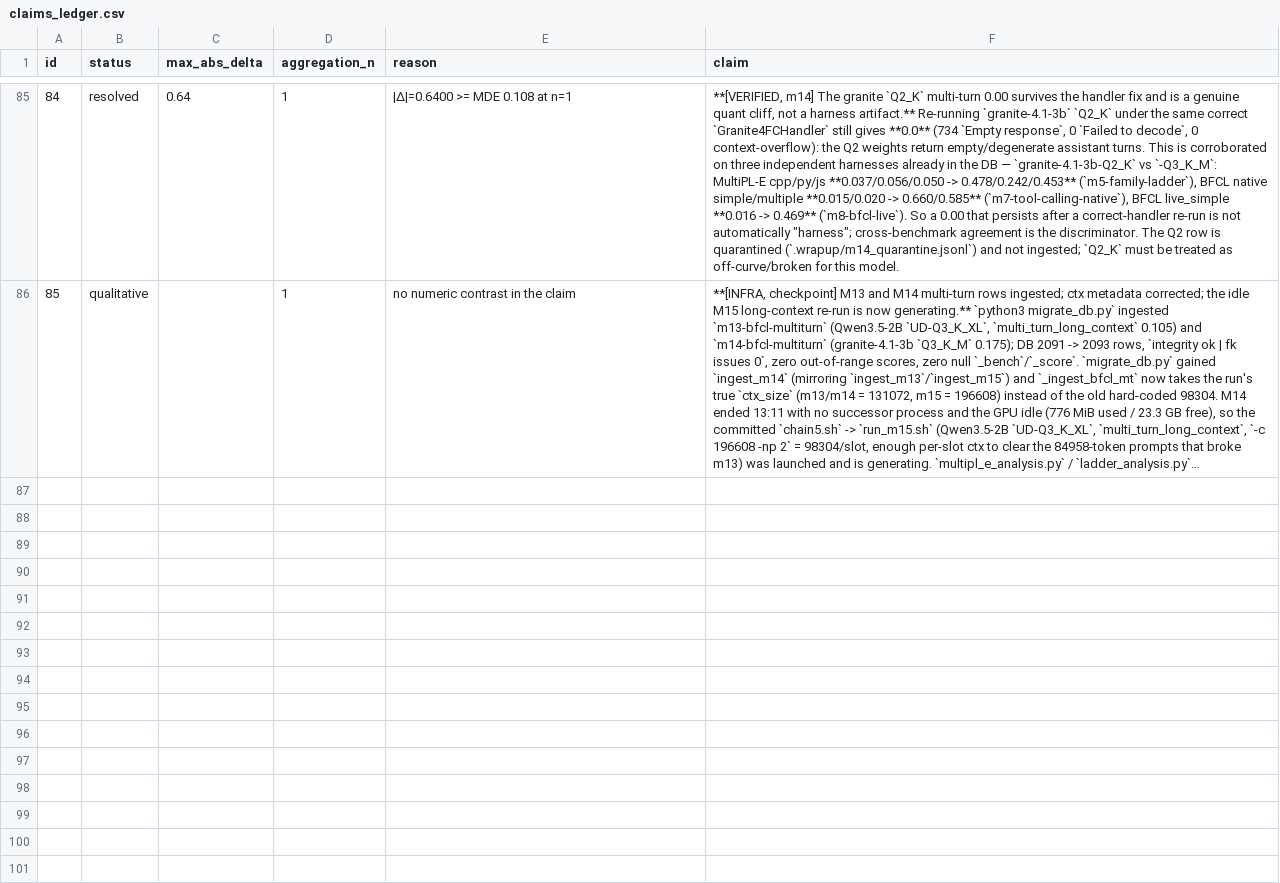
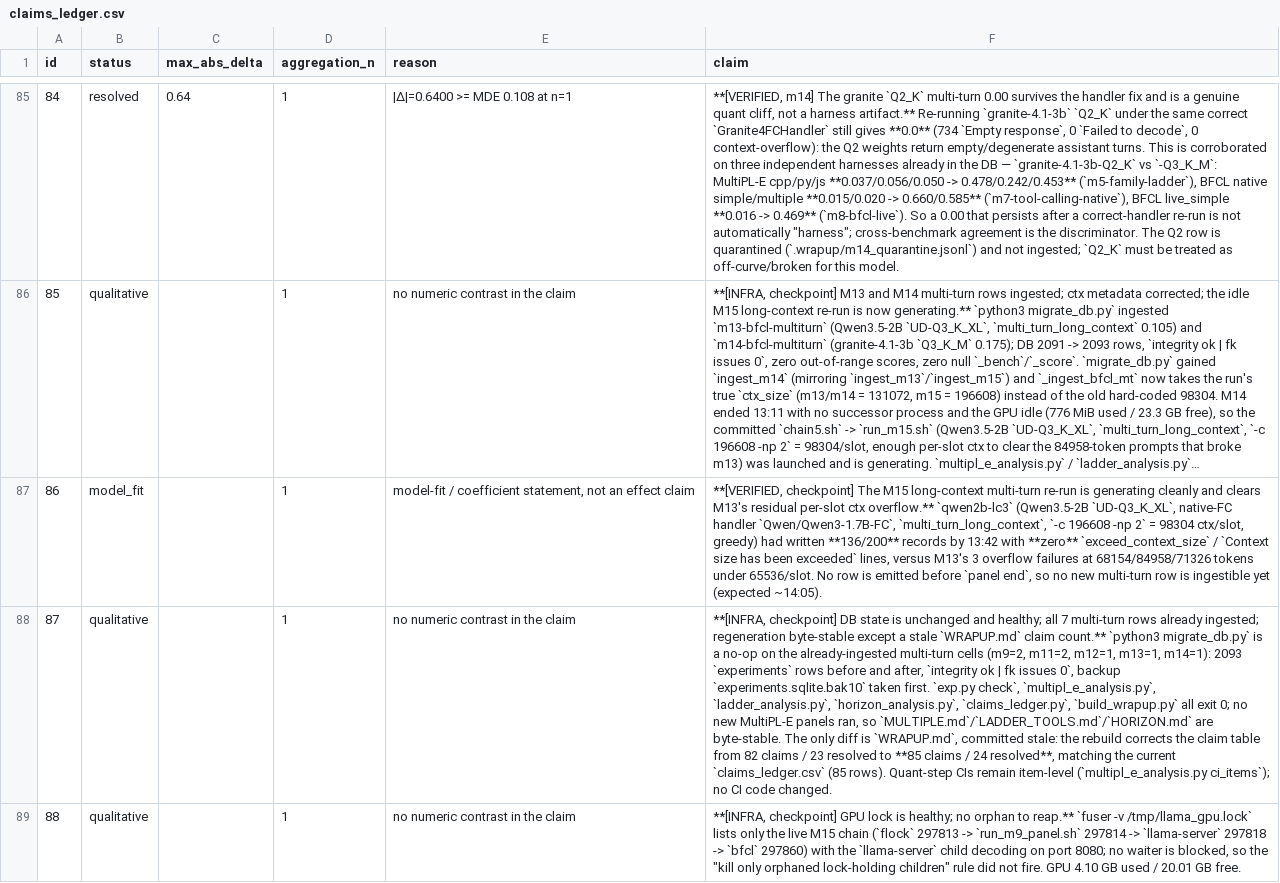
Before and after one commit to ZisIsNotZis/tiny-llm-eval-factors, a CSV file: claims_ledger.csv, drawn as a sheet; only a part is shown, gaps mark what is left out; long unchanged cells end in …; the diff names each change by its address in the sheet, - before the commit and + after, or states it on an @@ line.

Commit message:
Checkpoint: M15 long-context re-run clean (136/200, 0 ctx overflow); DB stable 2093 rows; refresh stale WRAPUP claim ledger

```diff
--- a/claims_ledger.csv
+++ b/claims_ledger.csv
+row 87: 86 | model_fit |  | 1 | model-fit / coefficient statement, not an effect claim | **[VERIFIED, checkpoint] The M15 long-context multi-turn re-run is generating cleanly and clears M13's residual per-slot ctx overflow.** `qwen2b-lc3` (Qwen3.5-2B `UD-Q3_K_XL`, native-FC handler `Qwen/Qwen3-1.7B-FC`, `multi_turn_long_context`, `-c 196608 -np 2` = 98304 ctx/slot, greedy) had written **136/200** records by 13:42 with **zero** `exceed_context_size` / `Context size has been exceeded` lines, versus M13's 3 overflow failures at 68154/84958/71326 tokens under 65536/slot. No row is emitted before `panel end`, so no new multi-turn row is ingestible yet (expected ~14:05).
+row 88: 87 | qualitative |  | 1 | no numeric contrast in the claim | **[INFRA, checkpoint] DB state is unchanged and healthy; all 7 multi-turn rows already ingested; regeneration byte-stable except a stale `WRAPUP.md` claim count.** `python3 migrate_db.py` is a no-op on the already-ingested multi-turn cells (m9=2, m11=2, m12=1, m13=1, m14=1): 2093 `experiments` rows before and after, `integrity ok | fk issues 0`, backup `experiments.sqlite.bak10` taken first. `exp.py check`, `multipl_e_analysis.py`, `ladder_analysis.py`, `horizon_analysis.py`, `claims_ledger.py`, `build_wrapup.py` all exit 0; no new MultiPL-E panels ran, so `MULTIPLE.md`/`LADDER_TOOLS.md`/`HORIZON.md` are byte-stable. The only diff is `WRAPUP.md`, committed stale: the rebuild corrects the claim table from 82 claims / 23 resolved to **85 claims / 24 resolved**, matching the current `claims_ledger.csv` (85 rows). Quant-step CIs remain item-level (`multipl_e_analysis.py ci_items`); no CI code changed.
+row 89: 88 | qualitative |  | 1 | no numeric contrast in the claim | **[INFRA, checkpoint] GPU lock is healthy; no orphan to reap.** `fuser -v /tmp/llama_gpu.lock` lists only the live M15 chain (`flock` 297813 -> `run_m9_panel.sh` 297814 -> `llama-server` 297818 -> `bfcl` 297860) with the `llama-server` child decoding on port 8080; no waiter is blocked, so the "kill only orphaned lock-holding children" rule did not fire. GPU 4.10 GB used / 20.01 GB free.
```
Also changed, not shown: 4 other files.
